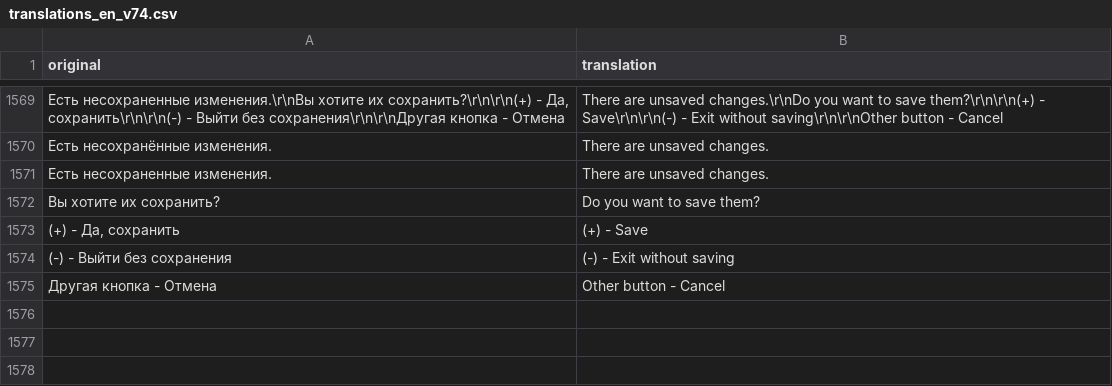
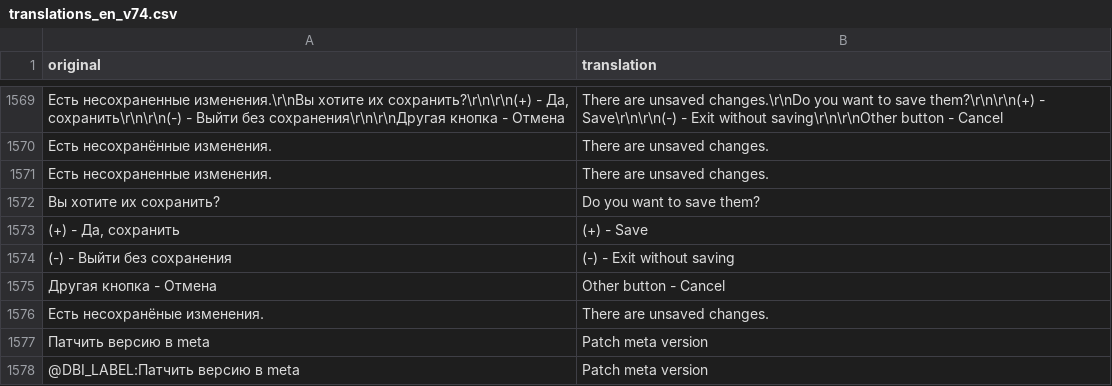
Before and after one commit to Eiffel2018/DBI-multilanguage, a CSV file: mtp-native-v7.4/translations_en_v74.csv, drawn as a sheet; only a part is shown, gaps mark what is left out; the diff names each change by its address in the sheet, - before the commit and + after, or states it on an @@ line.

```diff
--- a/mtp-native-v7.4/translations_en_v74.csv
+++ b/mtp-native-v7.4/translations_en_v74.csv
+row 1576: Есть несохранёные изменения. | There are unsaved changes.
+row 1577: Патчить версию в meta | Patch meta version
+row 1578: @DBI_LABEL:Патчить версию в meta | Patch meta version
```
Also changed, not shown: mtp-native-v7.4/translations_es_v74.csv, mtp-native-v7.4/translations_fr_v74.csv, 18 other files.
